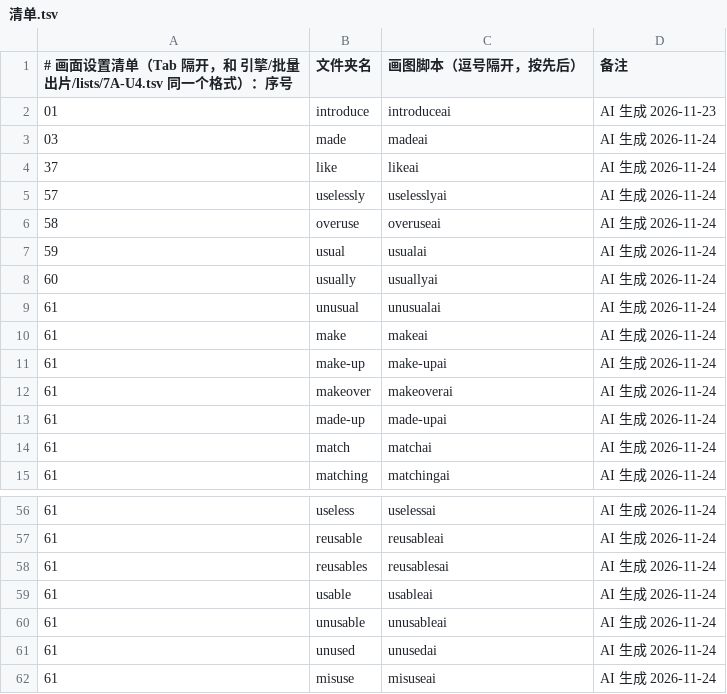
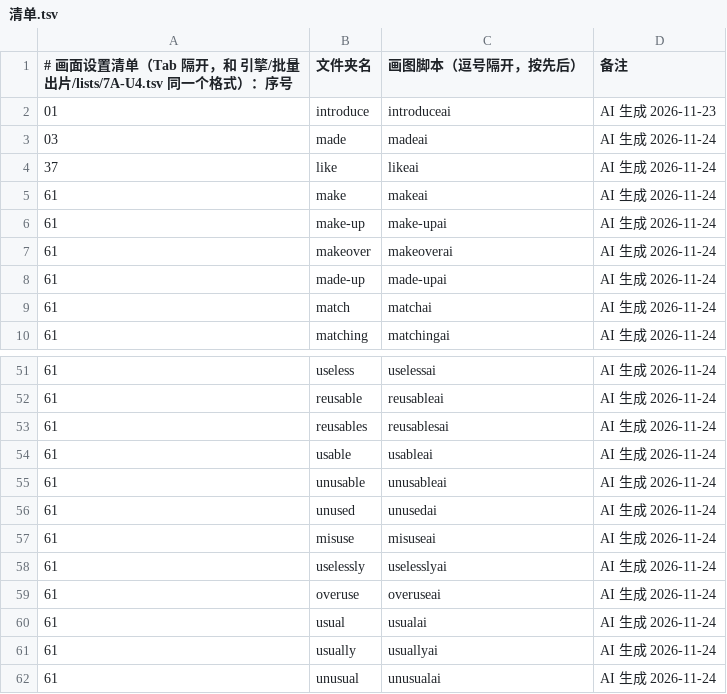
Before and after one commit to Jacklee15333/wordsvideo, a TSV file: 词库/画面设置/清单.tsv, drawn as a sheet; only a part is shown, gaps mark what is left out.

Commit message:
词库：补画面 uselessly、overuse、usual、usually、unusual（5 个词，网页 AI 改的）

```diff
--- a/词库/画面设置/清单.tsv
+++ b/词库/画面设置/清单.tsv
@@ -4,7 +4,2 @@
 37	like	likeai	AI 生成 2026-11-24
-57	uselessly	uselesslyai	AI 生成 2026-11-24
-58	overuse	overuseai	AI 生成 2026-11-24
-59	usual	usualai	AI 生成 2026-11-24
-60	usually	usuallyai	AI 生成 2026-11-24
-61	unusual	unusualai	AI 生成 2026-11-24
 61	make	makeai	AI 生成 2026-11-24
@@ -62 +57,6 @@
 61	misuse	misuseai	AI 生成 2026-11-24
+61	uselessly	uselesslyai	AI 生成 2026-11-24
+61	overuse	overuseai	AI 生成 2026-11-24
+61	usual	usualai	AI 生成 2026-11-24
+61	usually	usuallyai	AI 生成 2026-11-24
+61	unusual	unusualai	AI 生成 2026-11-24
```
Also changed, not shown: 12 other files.
